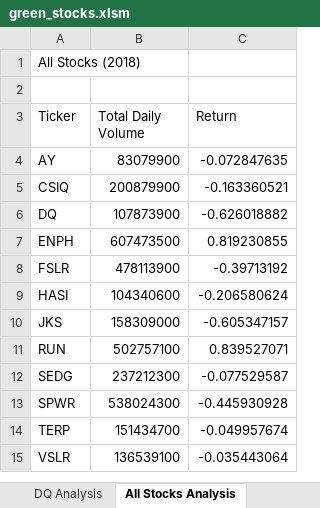
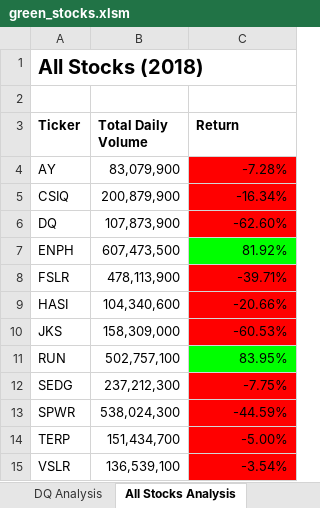
Before and after one commit to lizzie625/stock-analysis, an Excel workbook: green_stocks.xlsm, sheet All Stocks Analysis, drawn as a sheet; values as stored, in another font and other column widths than the file's, no borders; the diff names each change by its address in the sheet, - before the commit and + after, or states it on an @@ line.

Commit message:
Add files via upload

```diff
--- a/green_stocks.xlsm (sheet All Stocks Analysis)
+++ b/green_stocks.xlsm (sheet All Stocks Analysis)
-A1 bold: off
+A1 bold: on, text size: larger
-A3:C3 bold: off
+A3:C3 bold: on
-B4 (Total Daily Volume): 83079900
+B4 (Total Daily Volume): 83,079,900
-C4 (Return): -0.072847635
+C4 (Return): -7.28%
-C4:C6 fill: none
+C4:C6 fill: #FF0000
-B5 (Total Daily Volume): 200879900
+B5 (Total Daily Volume): 200,879,900
-C5 (Return): -0.163360521
+C5 (Return): -16.34%
-B6 (Total Daily Volume): 107873900
+B6 (Total Daily Volume): 107,873,900
-C6 (Return): -0.626018882
+C6 (Return): -62.60%
-B7 (Total Daily Volume): 607473500
+B7 (Total Daily Volume): 607,473,500
-C7 (Return): 0.819230855
+C7 (Return): 81.92%
-C7 fill: none
+C7 fill: #00FF00
-B8 (Total Daily Volume): 478113900
+B8 (Total Daily Volume): 478,113,900
-C8 (Return): -0.39713192
+C8 (Return): -39.71%
-C8:C10 fill: none
+C8:C10 fill: #FF0000
-B9 (Total Daily Volume): 104340600
+B9 (Total Daily Volume): 104,340,600
-C9 (Return): -0.206580624
+C9 (Return): -20.66%
-B10 (Total Daily Volume): 158309000
+B10 (Total Daily Volume): 158,309,000
-C10 (Return): -0.605347157
+C10 (Return): -60.53%
-B11 (Total Daily Volume): 502757100
+B11 (Total Daily Volume): 502,757,100
-C11 (Return): 0.839527071
+C11 (Return): 83.95%
-C11 fill: none
+C11 fill: #00FF00
-B12 (Total Daily Volume): 237212300
+B12 (Total Daily Volume): 237,212,300
-C12 (Return): -0.077529587
+C12 (Return): -7.75%
-C12:C15 fill: none
+C12:C15 fill: #FF0000
-B13 (Total Daily Volume): 538024300
+B13 (Total Daily Volume): 538,024,300
-C13 (Return): -0.445930928
+C13 (Return): -44.59%
-B14 (Total Daily Volume): 151434700
+B14 (Total Daily Volume): 151,434,700
-C14 (Return): -0.049957674
+C14 (Return): -5.00%
-B15 (Total Daily Volume): 136539100
+B15 (Total Daily Volume): 136,539,100
-C15 (Return): -0.035443064
+C15 (Return): -3.54%
```
